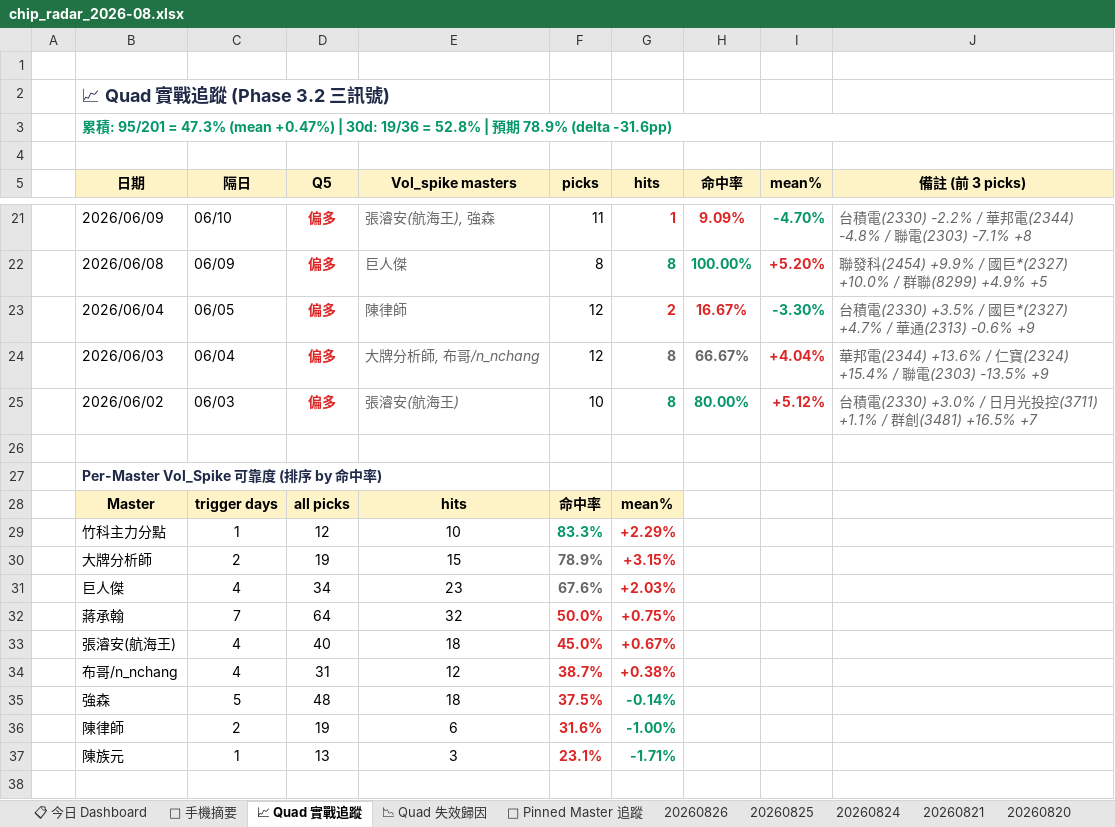
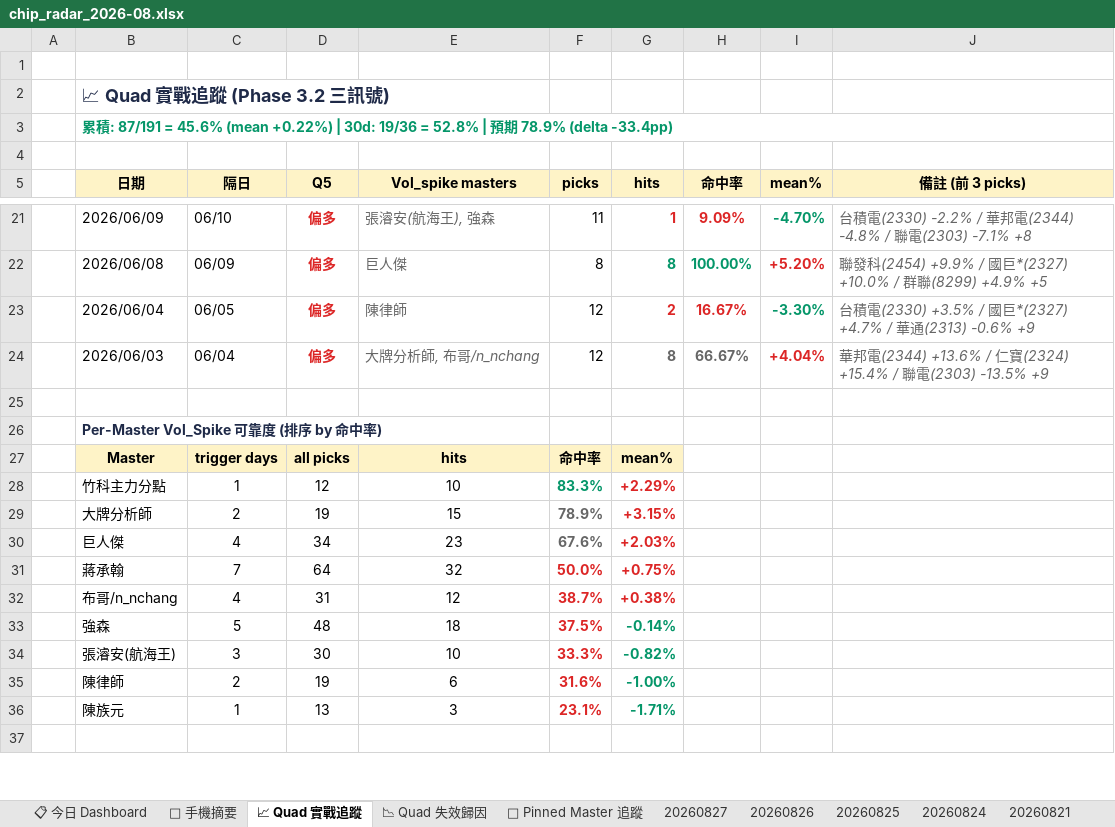
Before and after one commit to DRwillychiu/CHIP_RADAR_TW, an Excel workbook: data/reports/chip_radar_2026-08.xlsx, sheet 📈 Quad 實戰追蹤, drawn as a sheet; only a part is shown, gaps mark what is left out; values as stored, in another font and other column widths than the file's, no borders; removed rows and columns are numbered as before the commit, all else as after; the diff names each change by its address in the sheet, - before the commit and + after, or states it on an @@ line.

```diff
--- a/data/reports/chip_radar_2026-08.xlsx (sheet 📈 Quad 實戰追蹤)
+++ b/data/reports/chip_radar_2026-08.xlsx (sheet 📈 Quad 實戰追蹤)
+sheet tab: 20260827
-B3 (日期): …積: 95/201 = 47.3% (mean +0.47%) | 30d: 19/36 = 52.8% | 預期 78.9% (delta -31.6pp)
+B3 (日期): …積: 87/191 = 45.6% (mean +0.22%) | 30d: 19/36 = 52.8% | 預期 78.9% (delta -33.4pp)
-row 25:  | 2026/06/02 | 06/03 | 偏多 | 張濬安(航海王) | 10 | 8 | 80.00% | +5.12% | 台積電(2330) +3.0% / 日月光投控(3711) +1.1% / 群創(3481) +16.5% +7
-row 33:  | 張濬安(航海王) | 4 | 40 | 18 | 45.0% | +0.67%
+row 34:  | 張濬安(航海王) | 3 | 30 | 10 | 33.3% | -0.82%
```
Also changed, not shown: sheet 📋 今日 Dashboard, sheet 20260826, sheet 📌 Pinned Master 追蹤, sheet 📉 Quad 失效歸因, sheet 📱 手機摘要, data/reports/latest.xlsx, 21 other files.
